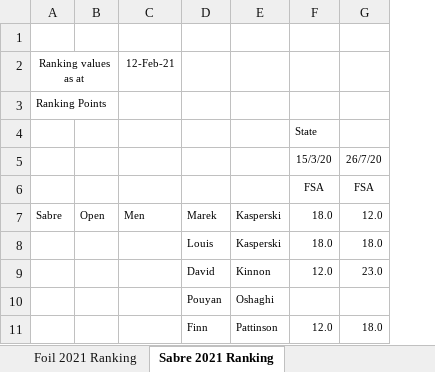
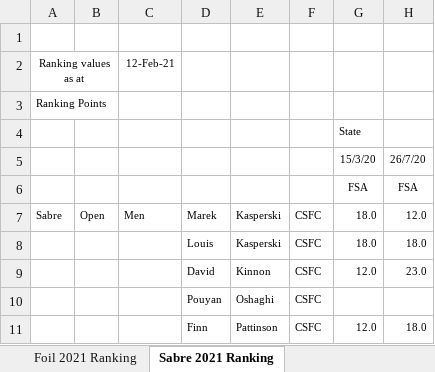
Before and after one commit to stuartmarshall87/FencingSAResults2, an Excel workbook: 2021/FSARankings2021Display.xlsx, sheet Sabre 2021 Ranking, drawn as a sheet; only a part is shown; values as stored, in another font and other column widths than the file's, no borders; the diff names each change by its address in the sheet, - before the commit and + after, or states it on an @@ line.

Commit message:
Update ranking after AFC1

```diff
--- a/2021/FSARankings2021Display.xlsx (sheet Sabre 2021 Ranking)
+++ b/2021/FSARankings2021Display.xlsx (sheet Sabre 2021 Ranking)
+column F, rows 7-11: all CSFC
```
Also changed, not shown: sheet Foil 2021 Ranking, sheet Epee 2021 Ranking, formulas that keep their value, 2021/FSARankings2021.xlsx, 2021/FSARankings2021DisplayV2.xlsx, 7 other files.
